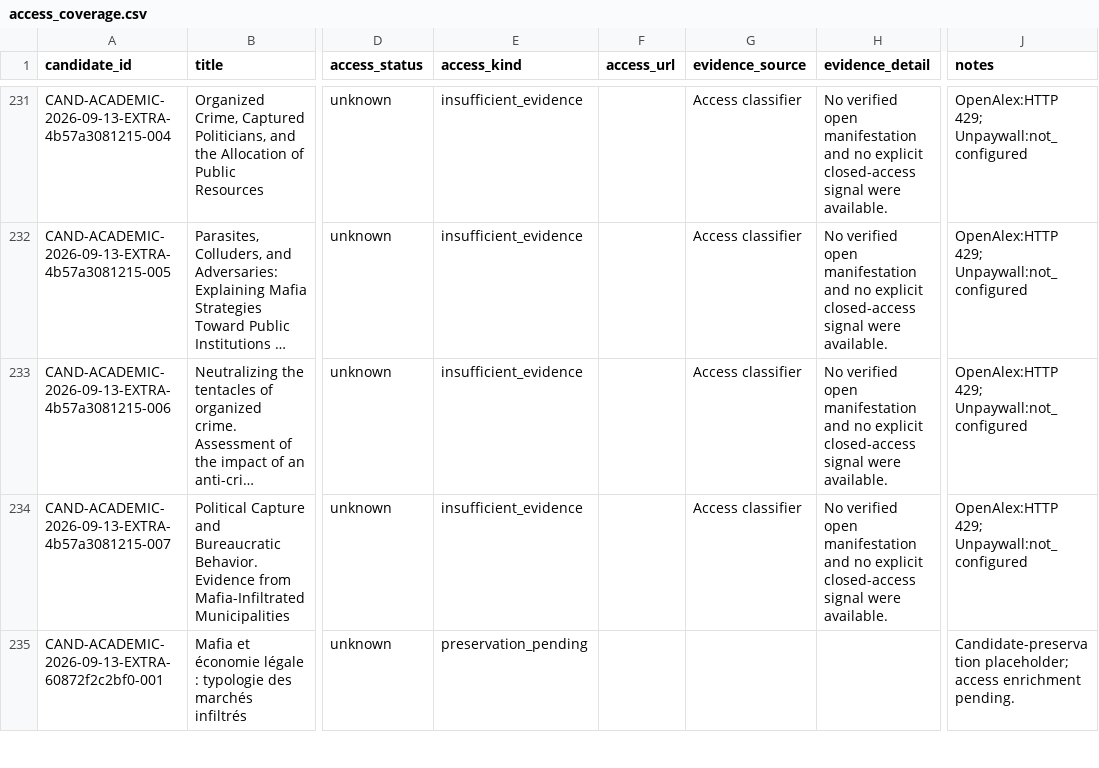
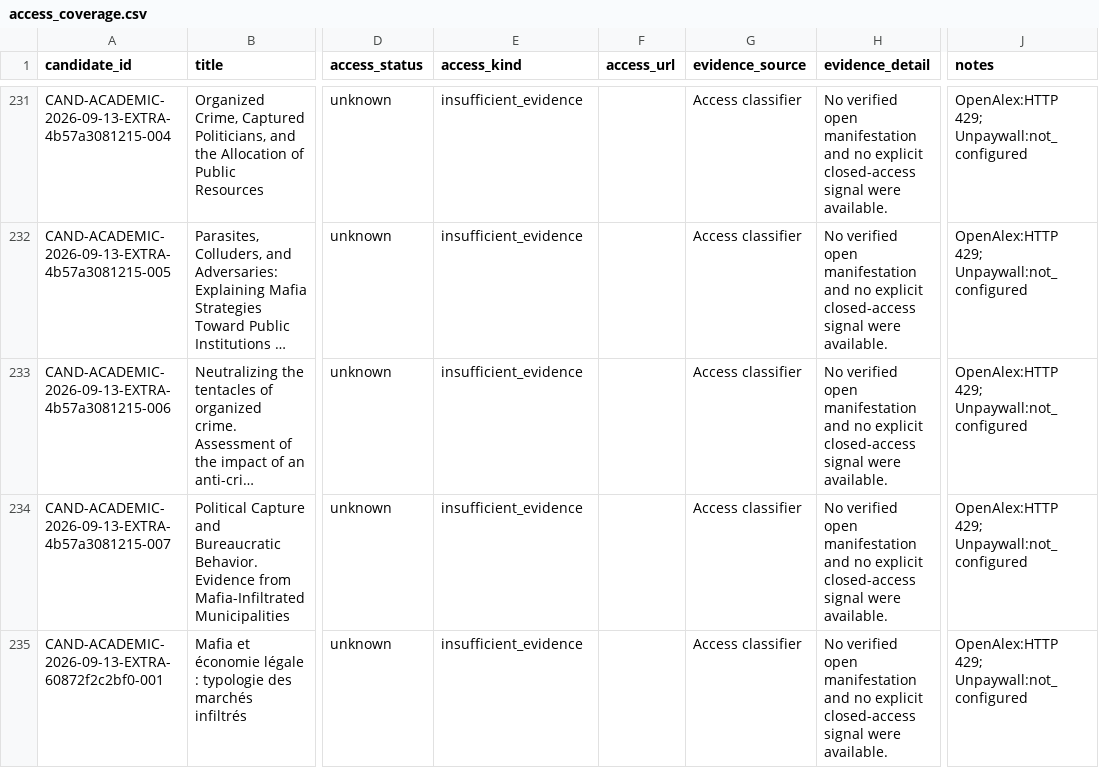
Before and after one commit to colazeta/criminal_infiltration_in_legal_economy_review, a CSV file: data/curation/access_coverage.csv, drawn as a sheet; only a part is shown, gaps mark what is left out; long unchanged cells end in …; the diff covers the shown part only; the diff names each change by its address in the sheet, - before the commit and + after, or states it on an @@ line.

```diff
--- a/data/curation/access_coverage.csv
+++ b/data/curation/access_coverage.csv
-E235 (access_kind): preservation_pending
+E235 (access_kind): insufficient_evidence
-G235 (evidence_source): (empty)
+G235 (evidence_source): Access classifier
-H235 (evidence_detail): (empty)
+H235 (evidence_detail): No verified open manifestation and no explicit closed-access signal were available.
-J235 (notes): Candidate-preservation placeholder; access enrichment pending.
+J235 (notes): OpenAlex:HTTP 429; Unpaywall:not_configured
```
Also changed, not shown: 6 edited cells elsewhere in this file.
